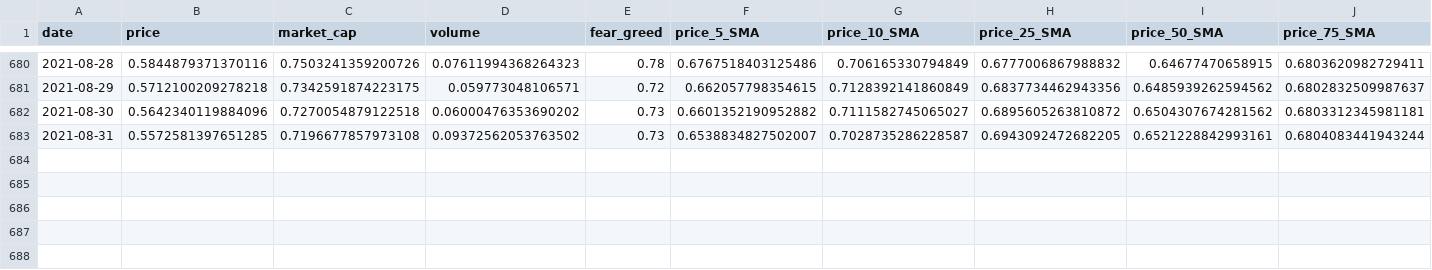
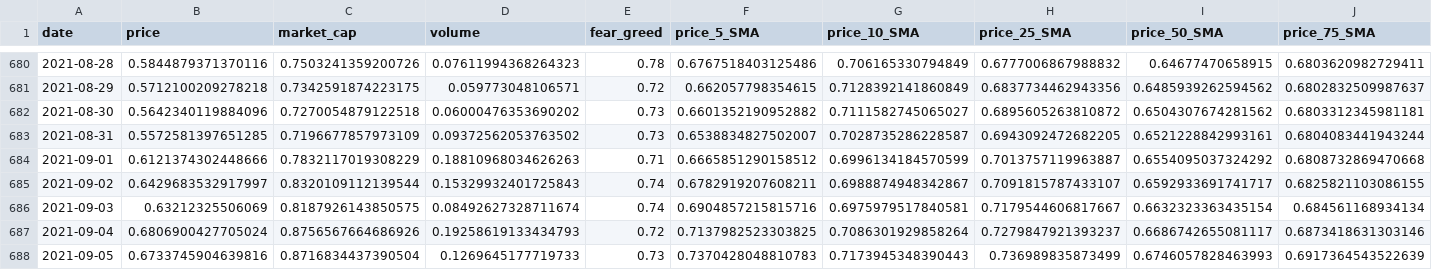
Before and after one commit to ChaosIsHarmony/Investment, a CSV file: datasets/clean/algorand_historical_data_clean.csv, drawn as a sheet; only a part is shown, gaps mark what is left out; rows hold the shown columns only; the diff names each change by its address in the sheet, - before the commit and + after, or states it on an @@ line.

```diff
--- a/datasets/clean/algorand_historical_data_clean.csv
+++ b/datasets/clean/algorand_historical_data_clean.csv
-C683 (market_cap): 0.7196677857973108
+C683 (market_cap): 0.7196677857973109
+row 684: 2021-09-01 | 0.6121374302448666 | 0.7832117019308229 | 0.18810968034626263 | 0.71 | 0.6665851290158512 | 0.6996134184570599 | 0.7013757119963887 | 0.6554095037324292 | 0.6808732869470668
+row 685: 2021-09-02 | 0.6429683532917997 | 0.8320109112139544 | 0.15329932401725843 | 0.74 | 0.6782919207608211 | 0.6988874948342867 | 0.7091815787433107 | 0.6592933691741717 | 0.6825821103086155
+row 686: 2021-09-03 | 0.63212325506069 | 0.8187926143850575 | 0.08492627328711674 | 0.74 | 0.6904857215815716 | 0.6975979517840581 | 0.7179544606817667 | 0.6632323363435154 | 0.684561168934134
+row 687: 2021-09-04 | 0.6806900427705024 | 0.8756567664686926 | 0.19258619133434793 | 0.72 | 0.7137982523303825 | 0.7086301929858264 | 0.7279847921393237 | 0.6686742655081117 | 0.6873418631303146
+row 688: 2021-09-05 | 0.6733745904639816 | 0.8716834437390504 | 0.1269645177719733 | 0.73 | 0.7370428048810783 | 0.7173945348390443 | 0.736989835873499 | 0.6746057828463993 | 0.6917364543522639
```
Also changed, not shown: datasets/clean/bitcoin_historical_data_clean.csv, datasets/clean/chainlink_historical_data_clean.csv, 25 other files.
